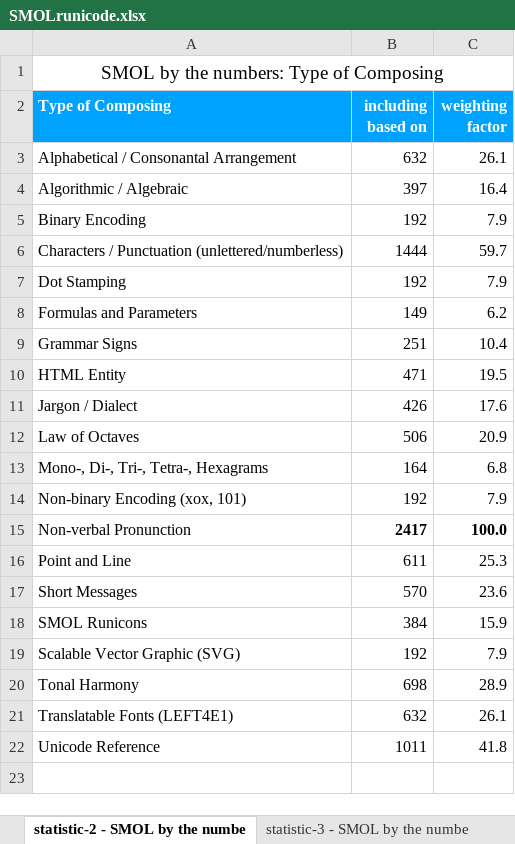
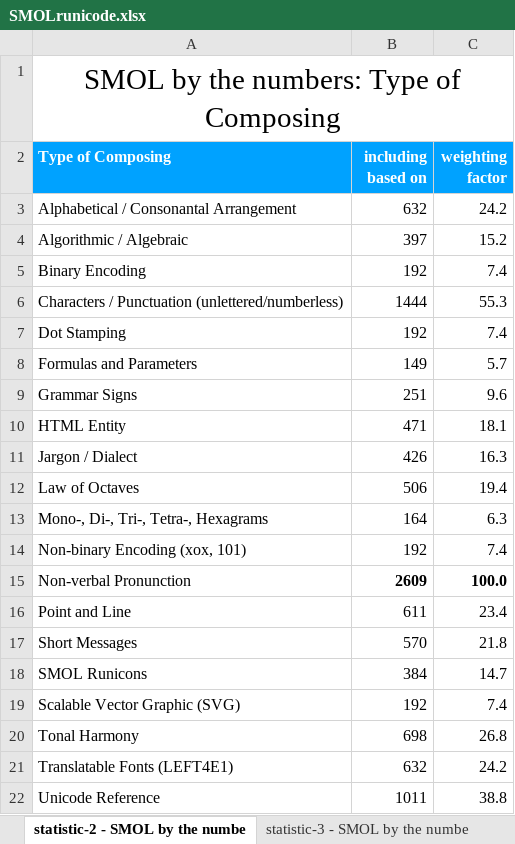
Before and after one commit to scifiltr/SMOL, an Excel workbook: SMOLrunicode.xlsx, sheet statistic-2 - SMOL by the numbe, drawn as a sheet; values as stored, in another font and other column widths than the file's, no borders; charts and pictures not drawn; the diff names each change by its address in the sheet, - before the commit and + after, or states it on an @@ line.

Commit message:
Create runicons for color-based Latin charset
Files with suffix numbers and pdf include #hexvalues as vertical barcode in T2Hue.

```diff
--- a/SMOLrunicode.xlsx (sheet statistic-2 - SMOL by the numbe)
+++ b/SMOLrunicode.xlsx (sheet statistic-2 - SMOL by the numbe)
@@ A1 text size: larger @@
-C3 (weighting factor): 26.1
+C3 (weighting factor): 24.2
-C4 (weighting factor): 16.4
+C4 (weighting factor): 15.2
-C5 (weighting factor): 7.9
+C5 (weighting factor): 7.4
-C6 (weighting factor): 59.7
+C6 (weighting factor): 55.3
-C7 (weighting factor): 7.9
+C7 (weighting factor): 7.4
-C8 (weighting factor): 6.2
+C8 (weighting factor): 5.7
-C9 (weighting factor): 10.4
+C9 (weighting factor): 9.6
-C10 (weighting factor): 19.5
+C10 (weighting factor): 18.1
-C11 (weighting factor): 17.6
+C11 (weighting factor): 16.3
-C12 (weighting factor): 20.9
+C12 (weighting factor): 19.4
-C13 (weighting factor): 6.8
+C13 (weighting factor): 6.3
-C14 (weighting factor): 7.9
+C14 (weighting factor): 7.4
-B15 (including based on): 2417
+B15 (including based on): 2609
-C16 (weighting factor): 25.3
+C16 (weighting factor): 23.4
-C17 (weighting factor): 23.6
+C17 (weighting factor): 21.8
-C18 (weighting factor): 15.9
+C18 (weighting factor): 14.7
-C19 (weighting factor): 7.9
+C19 (weighting factor): 7.4
-C20 (weighting factor): 28.9
+C20 (weighting factor): 26.8
-C21 (weighting factor): 26.1
+C21 (weighting factor): 24.2
-C22 (weighting factor): 41.8
+C22 (weighting factor): 38.8
```
Also changed, not shown: sheet database, sheet statistic-3 - SMOL by the numbe, sheet statistic-1 - SMOL by the numbe, other sheet tabs, formulas that keep their value, charts or pictures, 4 other files.
